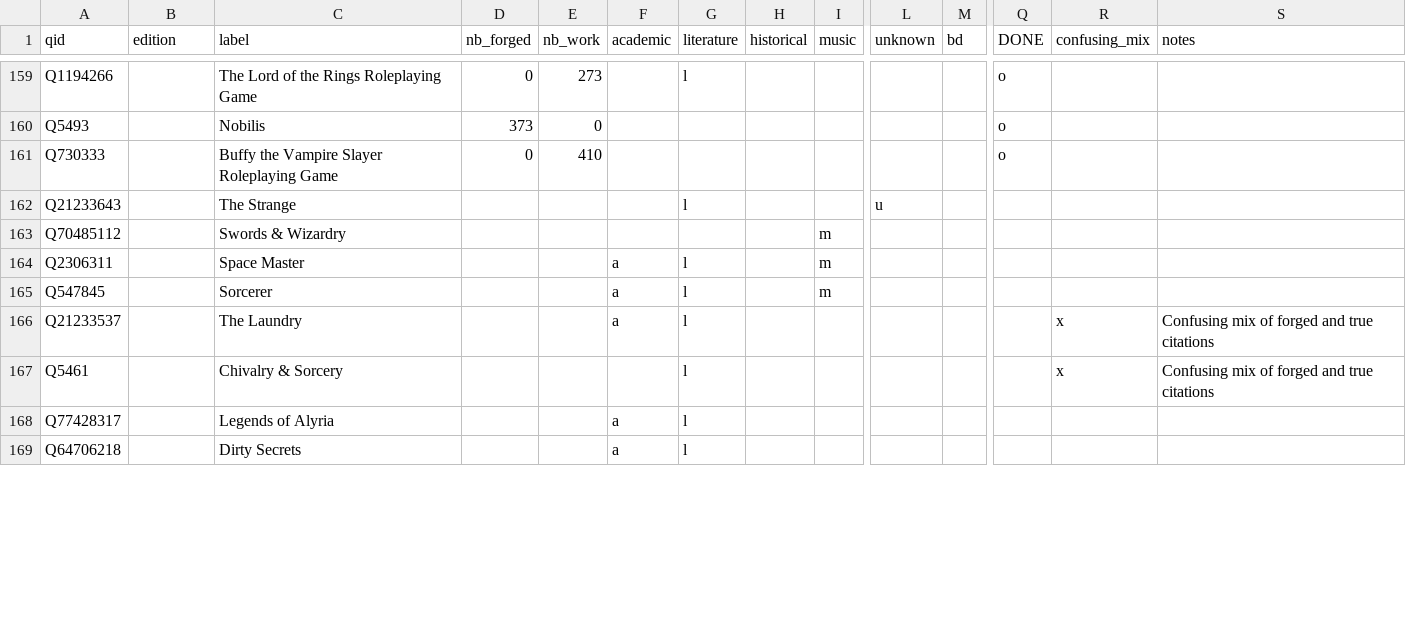
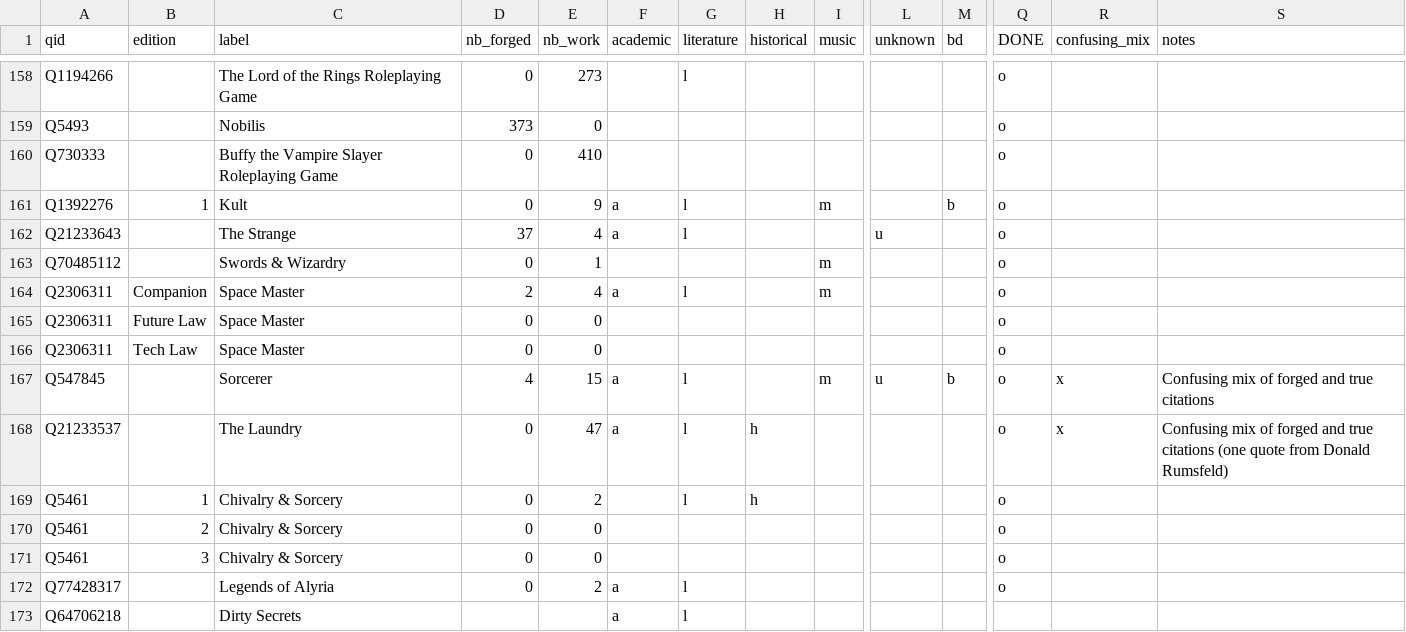
Before and after one commit to pmartinolli/OtSoCG, a CSV file: data/epigraph_data.csv, drawn as a sheet; only a part is shown, gaps mark what is left out; addresses are those after the commit; rows hold the shown columns only; the diff covers the shown part only; the diff names each change by its address in the sheet, - before the commit and + after, or states it on an @@ line.

Commit message:
Add files via upload

```diff
--- a/data/epigraph_data.csv
+++ b/data/epigraph_data.csv
+row 161: Q1392276 | 1 | Kult | 0 | 9 | a | l |  | m |  | b | o
-D162 (nb_forged): (empty)
+D162 (nb_forged): 37
-E162 (nb_work): (empty)
+E162 (nb_work): 4
-F162 (academic): (empty)
+F162 (academic): a
-Q162:Q164 (DONE): (empty)
+Q162:Q164 (DONE): o
-D163 (nb_forged): (empty)
+D163 (nb_forged): 0
-E163 (nb_work): (empty)
+E163 (nb_work): 1
-B164 (edition): (empty)
+B164 (edition): Companion
-D164 (nb_forged): (empty)
+D164 (nb_forged): 2
-E164 (nb_work): (empty)
+E164 (nb_work): 4
+row 165: Q2306311 | Future Law | Space Master | 0 | 0 |  |  |  |  |  |  | o
+row 166: Q2306311 | Tech Law | Space Master | 0 | 0 |  |  |  |  |  |  | o
-D167 (nb_forged): (empty)
+D167 (nb_forged): 4
-E167 (nb_work): (empty)
+E167 (nb_work): 15
-L167 (unknown): (empty)
+L167 (unknown): u
-M167 (bd): (empty)
+M167 (bd): b
-Q167:Q169 (DONE): (empty)
+Q167:Q169 (DONE): o
-R167 (confusing_mix): (empty)
+R167 (confusing_mix): x
-S167 (notes): (empty)
+S167 (notes): Confusing mix of forged and true citations
-D168:D169 (nb_forged): (empty)
+D168:D169 (nb_forged): 0
-E168 (nb_work): (empty)
+E168 (nb_work): 47
-H168:H169 (historical): (empty)
+H168:H169 (historical): h
-S168 (notes): …true citations
+S168 (notes): …true citations (one quote from Donald Rumsfeld)
-B169 (edition): (empty)
+B169 (edition): 1
-E169 (nb_work): (empty)
+E169 (nb_work): 2
-R169 (confusing_mix): x
+R169 (confusing_mix): (empty)
-S169 (notes): Confusing mix of forged and true citations
+S169 (notes): (empty)
+row 170: Q5461 | 2 | Chivalry & Sorcery | 0 | 0 |  |  |  |  |  |  | o
+row 171: Q5461 | 3 | Chivalry & Sorcery | 0 | 0 |  |  |  |  |  |  | o
-D172 (nb_forged): (empty)
+D172 (nb_forged): 0
-E172 (nb_work): (empty)
+E172 (nb_work): 2
-Q172 (DONE): (empty)
+Q172 (DONE): o
```
Also changed, not shown: 7 added rows, 1 removed row and 18 edited cells elsewhere in this file.
